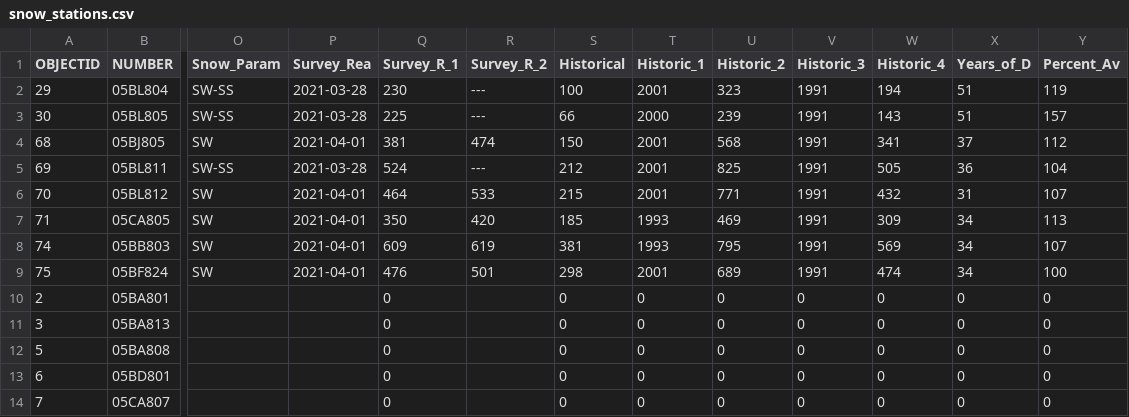
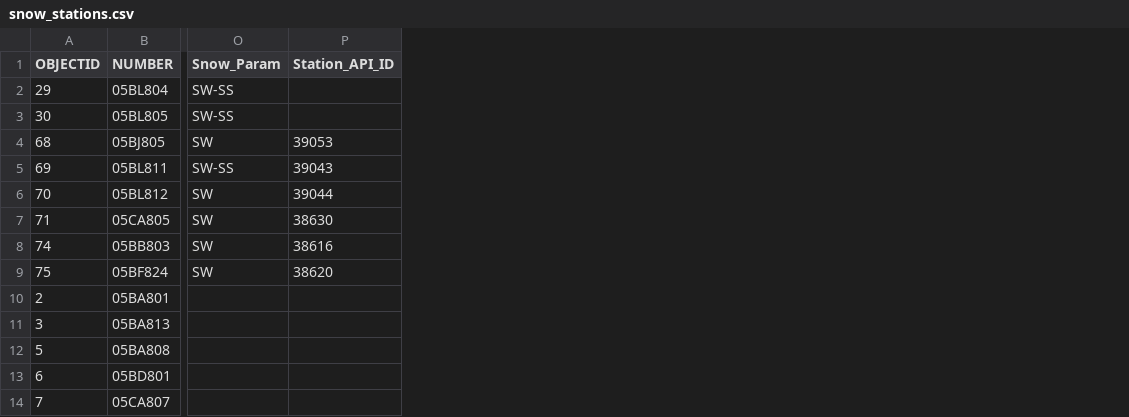
Before and after one commit to Deltares/CanOpenFEWS, a CSV file: Config/MapLayerFiles/Snow/snow_stations.csv, drawn as a sheet; only a part is shown, gaps mark what is left out; removed rows and columns are numbered as before the commit, all else as after; the diff names each change by its address in the sheet, - before the commit and + after, or states it on an @@ line.

Commit message:
Addition of Alberta API for Snow Pillows / General fixes

```diff
--- a/Config/MapLayerFiles/Snow/snow_stations.csv
+++ b/Config/MapLayerFiles/Snow/snow_stations.csv
-column P (Survey_Rea), rows 2-9: 2021-03-28 | 2021-03-28 | 2021-04-01 | 2021-03-28 | 2021-04-01 | 2021-04-01 | 2021-04-01 | 2021-04-01
-column Q (Survey_R_1), rows 2-14: 230 | 225 | 381 | 524 | 464 | 350 | 609 | 476 | 0 | 0 | 0 | 0 | 0
-column R (Survey_R_2), rows 2-9: --- | --- | 474 | --- | 533 | 420 | 619 | 501
-column S (Historical), rows 2-14: 100 | 66 | 150 | 212 | 215 | 185 | 381 | 298 | 0 | 0 | 0 | 0 | 0
-column T (Historic_1), rows 2-14: 2001 | 2000 | 2001 | 2001 | 2001 | 1993 | 1993 | 2001 | 0 | 0 | 0 | 0 | 0
-column U (Historic_2), rows 2-14: 323 | 239 | 568 | 825 | 771 | 469 | 795 | 689 | 0 | 0 | 0 | 0 | 0
-column V (Historic_3), rows 2-14: 1991 | 1991 | 1991 | 1991 | 1991 | 1991 | 1991 | 1991 | 0 | 0 | 0 | 0 | 0
-column W (Historic_4), rows 2-14: 194 | 143 | 341 | 505 | 432 | 309 | 569 | 474 | 0 | 0 | 0 | 0 | 0
-column X (Years_of_D), rows 2-14: 51 | 51 | 37 | 36 | 31 | 34 | 34 | 34 | 0 | 0 | 0 | 0 | 0
-column Y (Percent_Av), rows 2-14: 119 | 157 | 112 | 104 | 107 | 113 | 107 | 100 | 0 | 0 | 0 | 0 | 0
+column P (Station_API_ID), rows 4-9: 39053 | 39043 | 39044 | 38630 | 38616 | 38620
```
Also changed, not shown: 13 other files.
